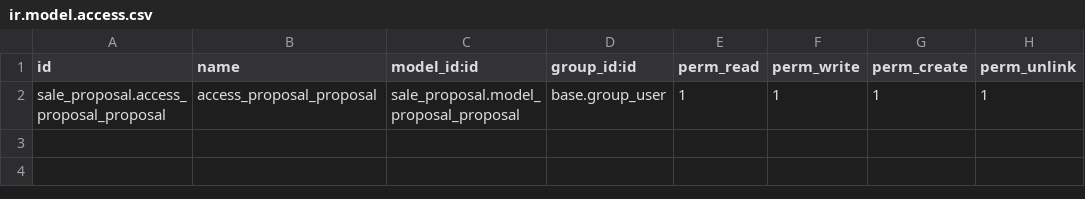
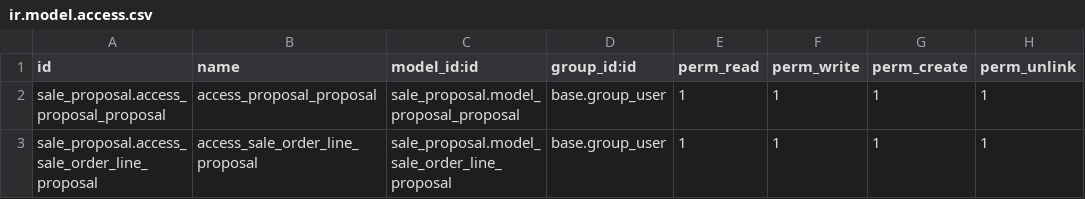
Before and after one commit to habh-odoo/self-practice-habh, a CSV file: sale_proposal/security/ir.model.access.csv, drawn as a sheet; the diff names each change by its address in the sheet, - before the commit and + after, or states it on an @@ line.

```diff
--- a/sale_proposal/security/ir.model.access.csv
+++ b/sale_proposal/security/ir.model.access.csv
+row 3: sale_proposal.access_sale_order_line_proposal | access_sale_order_line_proposal | sale_proposal.model_sale_order_line_proposal | base.group_user | 1 | 1 | 1 | 1
```
Also changed, not shown: showtime/security/ir.model.access.csv, 14 other files.
